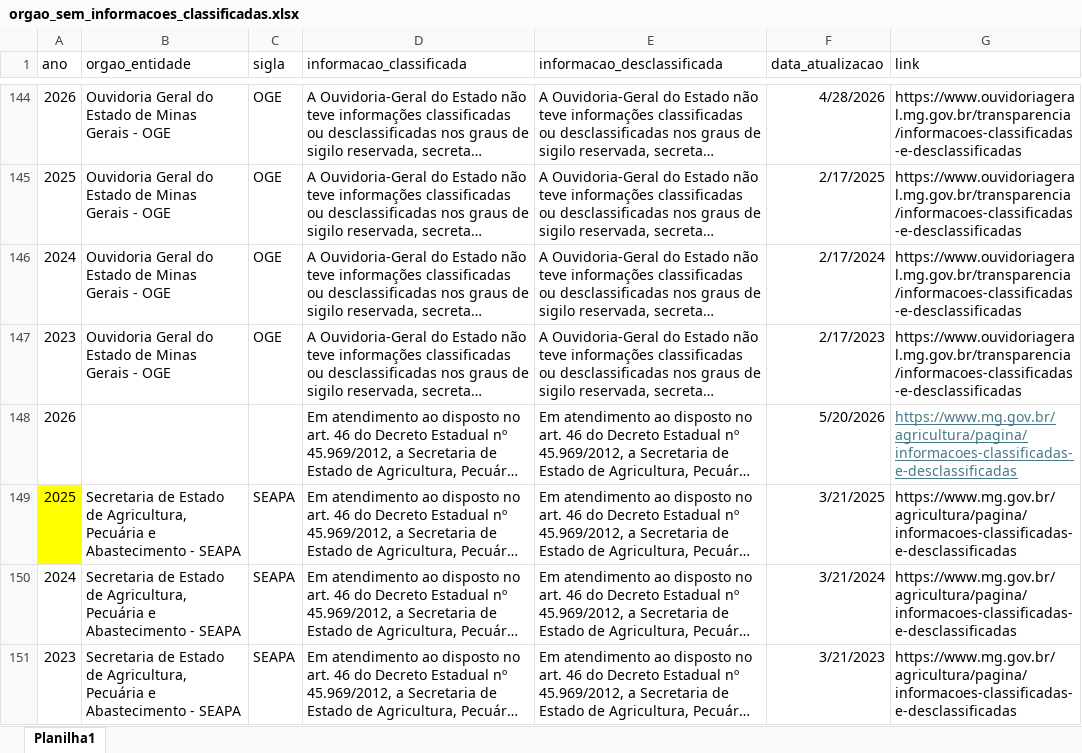
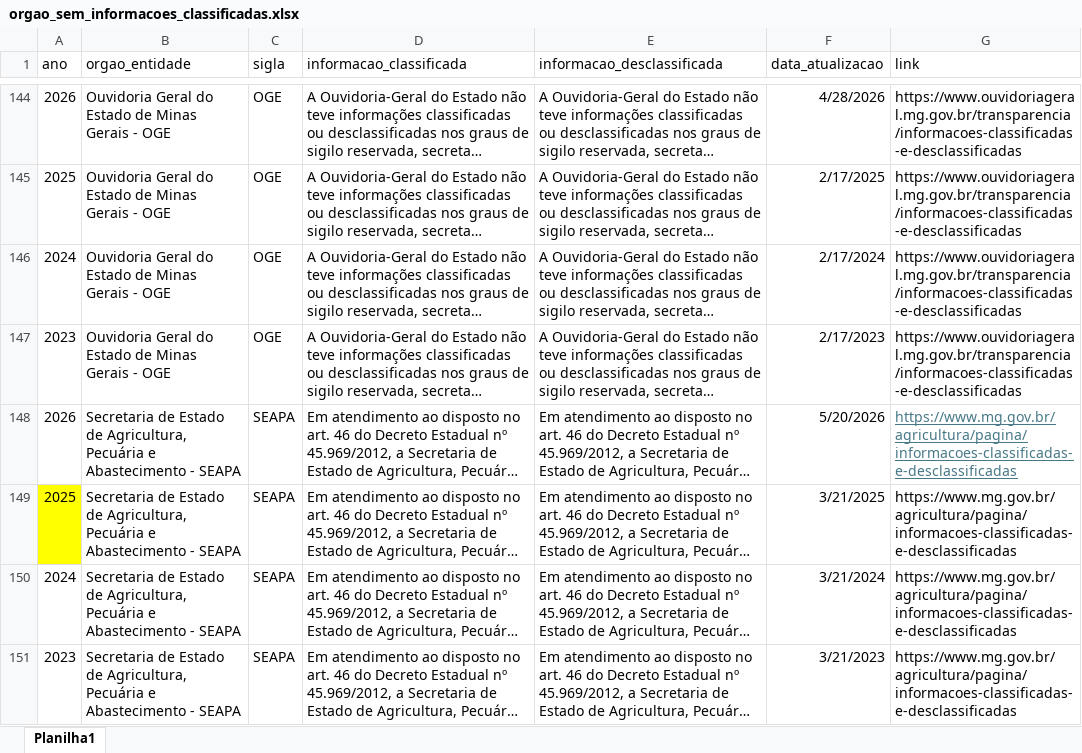
Before and after one commit to transparencia-mg/portal_informacoes_classificadas, an Excel workbook: upload/orgao_sem_informacoes_classificadas.xlsx, sheet Planilha1, drawn as a sheet; only a part is shown, gaps mark what is left out; long unchanged cells end in …; values as stored, in another font and other column widths than the file's, no borders; the diff names each change by its address in the sheet, - before the commit and + after, or states it on an @@ line.

Commit message:
Add files via upload

```diff
--- a/upload/orgao_sem_informacoes_classificadas.xlsx (sheet Planilha1)
+++ b/upload/orgao_sem_informacoes_classificadas.xlsx (sheet Planilha1)
-B148 (orgao_entidade): (empty)
+B148 (orgao_entidade): Secretaria de Estado de Agricultura, Pecuária e Abastecimento - SEAPA
-C148 (sigla): (empty)
+C148 (sigla): SEAPA
```
